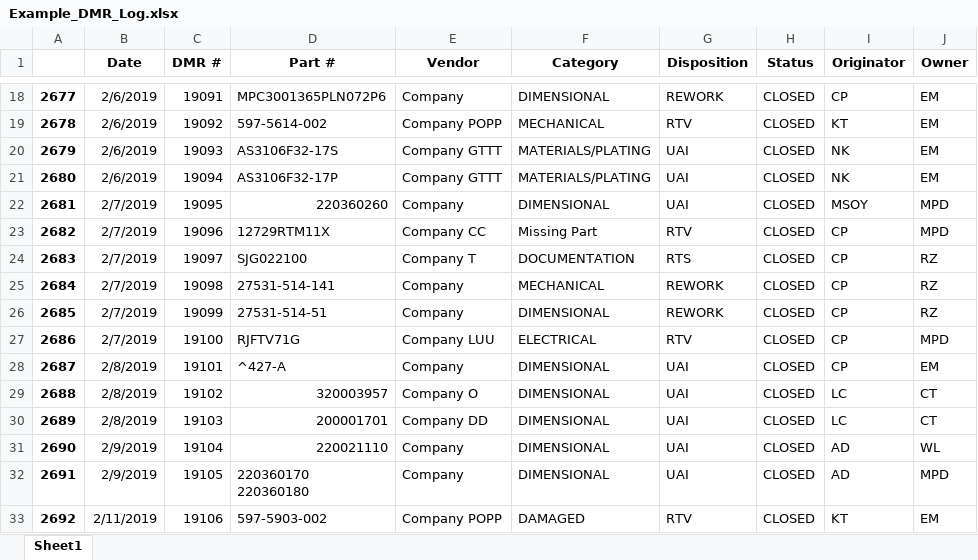
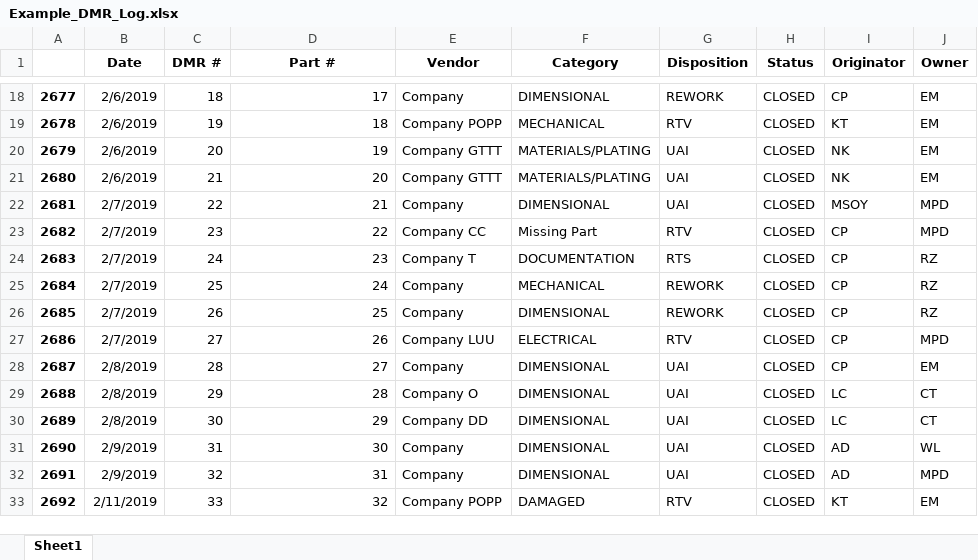
Before and after one commit to ojasvimukkoti/SQR--Dashboard, an Excel workbook: Example_DMR_Log.xlsx, sheet Sheet1, drawn as a sheet; only a part is shown, gaps mark what is left out; values as stored, in another font and other column widths than the file's, no borders; ↵ is a line break in a cell; the diff covers the shown part only; the diff names each change by its address in the sheet, - before the commit and + after, or states it on an @@ line.

```diff
--- a/Example_DMR_Log.xlsx (sheet Sheet1)
+++ b/Example_DMR_Log.xlsx (sheet Sheet1)
-C18 (DMR #): 19091
+C18 (DMR #): 18
-D18 (Part #): MPC3001365PLN072P6
+D18 (Part #): 17
-C19 (DMR #): 19092
+C19 (DMR #): 19
-D19 (Part #): 597-5614-002
+D19 (Part #): 18
-C20 (DMR #): 19093
+C20 (DMR #): 20
-D20 (Part #): AS3106F32-17S
+D20 (Part #): 19
-C21 (DMR #): 19094
+C21 (DMR #): 21
-D21 (Part #): AS3106F32-17P
+D21 (Part #): 20
-C22 (DMR #): 19095
+C22 (DMR #): 22
-D22 (Part #): 220360260
+D22 (Part #): 21
-C23 (DMR #): 19096
+C23 (DMR #): 23
-D23 (Part #): 12729RTM11X
+D23 (Part #): 22
-C24 (DMR #): 19097
+C24 (DMR #): 24
-D24 (Part #): SJG022100
+D24 (Part #): 23
-C25 (DMR #): 19098
+C25 (DMR #): 25
-D25 (Part #): 27531-514-141
+D25 (Part #): 24
-C26 (DMR #): 19099
+C26 (DMR #): 26
-D26 (Part #): 27531-514-51
+D26 (Part #): 25
-C27 (DMR #): 19100
+C27 (DMR #): 27
-D27 (Part #): RJFTV71G
+D27 (Part #): 26
-C28 (DMR #): 19101
+C28 (DMR #): 28
-D28 (Part #): ^427-A
+D28 (Part #): 27
-C29 (DMR #): 19102
+C29 (DMR #): 29
-D29 (Part #): 320003957
+D29 (Part #): 28
-C30 (DMR #): 19103
+C30 (DMR #): 30
-D30 (Part #): 200001701
+D30 (Part #): 29
-C31 (DMR #): 19104
+C31 (DMR #): 31
-D31 (Part #): 220021110
+D31 (Part #): 30
-C32 (DMR #): 19105
+C32 (DMR #): 32
-D32 (Part #): 220360170 ↵ 220360180
+D32 (Part #): 31
-C33 (DMR #): 19106
+C33 (DMR #): 33
-D33 (Part #): 597-5903-002
+D33 (Part #): 32
```
Also changed, not shown: 532 edited cells elsewhere in this sheet.
